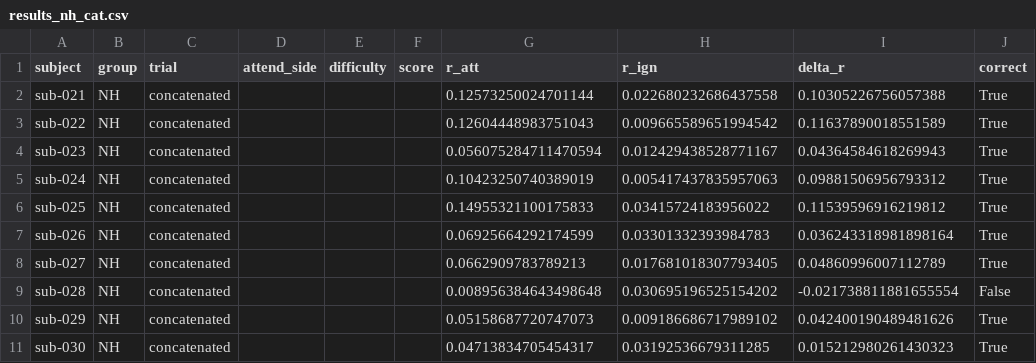
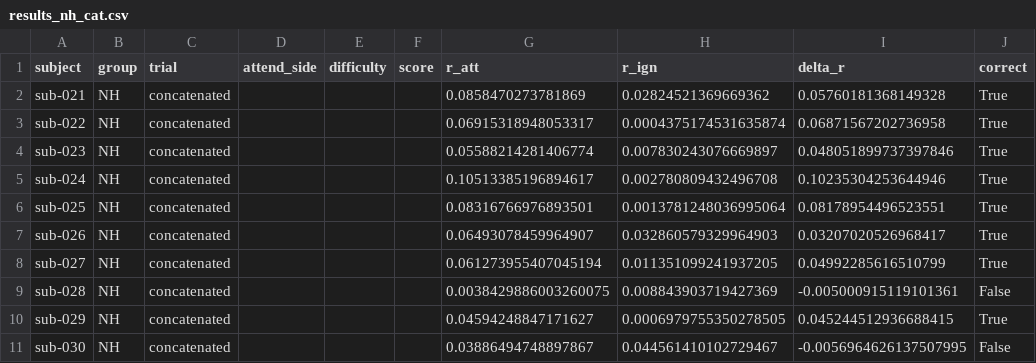
Before and after one commit to manito-coder/Beyond-TRFs, a CSV file: across-datasets/hearing-impaired-fuglsang/results_nh_cat.csv, drawn as a sheet; only a part is shown; the diff covers the shown part only.

```diff
--- a/across-datasets/hearing-impaired-fuglsang/results_nh_cat.csv
+++ b/across-datasets/hearing-impaired-fuglsang/results_nh_cat.csv
@@ -1,11 +1,11 @@
 subject,group,trial,attend_side,difficulty,score,r_att,r_ign,delta_r,correct
-sub-021,NH,concatenated,,,,0.12573250024701144,0.022680232686437558,0.10305226756057388,True
-sub-022,NH,concatenated,,,,0.12604448983751043,0.009665589651994542,0.11637890018551589,True
-sub-023,NH,concatenated,,,,0.056075284711470594,0.012429438528771167,0.04364584618269943,True
-sub-024,NH,concatenated,,,,0.10423250740389019,0.005417437835957063,0.09881506956793312,True
-sub-025,NH,concatenated,,,,0.14955321100175833,0.03415724183956022,0.11539596916219812,True
-sub-026,NH,concatenated,,,,0.06925664292174599,0.03301332393984783,0.036243318981898164,True
-sub-027,NH,concatenated,,,,0.0662909783789213,0.017681018307793405,0.04860996007112789,True
-sub-028,NH,concatenated,,,,0.008956384643498648,0.030695196525154202,-0.021738811881655554,False
-sub-029,NH,concatenated,,,,0.05158687720747073,0.009186686717989102,0.042400190489481626,True
-sub-030,NH,concatenated,,,,0.04713834705454317,0.03192536679311285,0.015212980261430323,True
+sub-021,NH,concatenated,,,,0.0858470273781869,0.02824521369669362,0.05760181368149328,True
+sub-022,NH,concatenated,,,,0.06915318948053317,0.0004375174531635874,0.06871567202736958,True
+sub-023,NH,concatenated,,,,0.05588214281406774,0.007830243076669897,0.048051899737397846,True
+sub-024,NH,concatenated,,,,0.10513385196894617,0.002780809432496708,0.10235304253644946,True
+sub-025,NH,concatenated,,,,0.08316766976893501,0.0013781248036995064,0.08178954496523551,True
+sub-026,NH,concatenated,,,,0.06493078459964907,0.032860579329964903,0.03207020526968417,True
+sub-027,NH,concatenated,,,,0.061273955407045194,0.011351099241937205,0.04992285616510799,True
+sub-028,NH,concatenated,,,,0.0038429886003260075,0.008843903719427369,-0.005000915119101361,False
+sub-029,NH,concatenated,,,,0.04594248847171627,0.0006979755350278505,0.045244512936688415,True
+sub-030,NH,concatenated,,,,0.03886494748897867,0.044561410102729467,-0.0056964626137507995,False
```
Also changed, not shown: 36 edited cells elsewhere in this file, across-datasets/hearing-impaired-fuglsang/results_hi.csv, across-datasets/hearing-impaired-fuglsang/results_hi_cat.csv, 3 other files.
